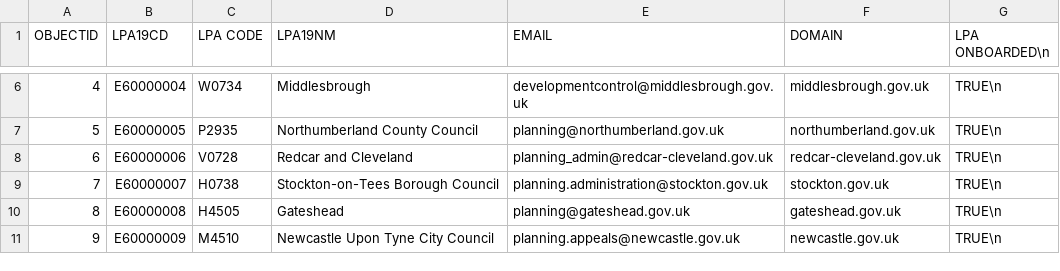
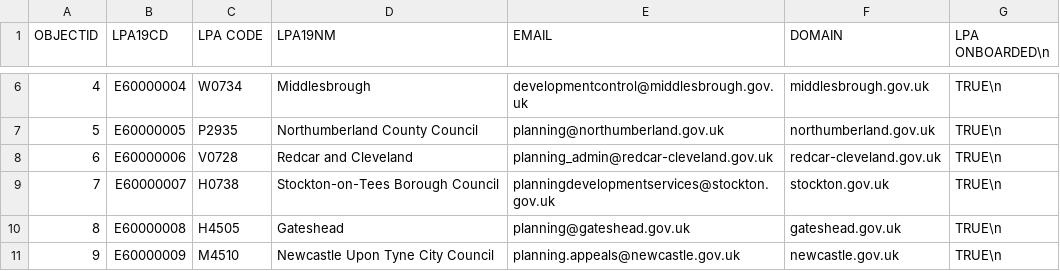
Before and after one commit to Planning-Inspectorate/appeal-planning-decision, a CSV file: packages/appeals-service-api/data/lpa-list.csv, drawn as a sheet; only a part is shown, gaps mark what is left out.

Commit message:
fix(api): update stockton lpa email (A2-8660)

```diff
--- a/packages/appeals-service-api/data/lpa-list.csv
+++ b/packages/appeals-service-api/data/lpa-list.csv
@@ -8,3 +8,3 @@
 6;E60000006;V0728;Redcar and Cleveland;planning_admin@redcar-cleveland.gov.uk;redcar-cleveland.gov.uk;TRUE\n
-7;E60000007;H0738;Stockton-on-Tees Borough Council;planning.administration@stockton.gov.uk;stockton.gov.uk;TRUE\n
+7;E60000007;H0738;Stockton-on-Tees Borough Council;planningdevelopmentservices@stockton.gov.uk;stockton.gov.uk;TRUE\n
 8;E60000008;H4505;Gateshead;planning@gateshead.gov.uk;gateshead.gov.uk;TRUE\n
```
